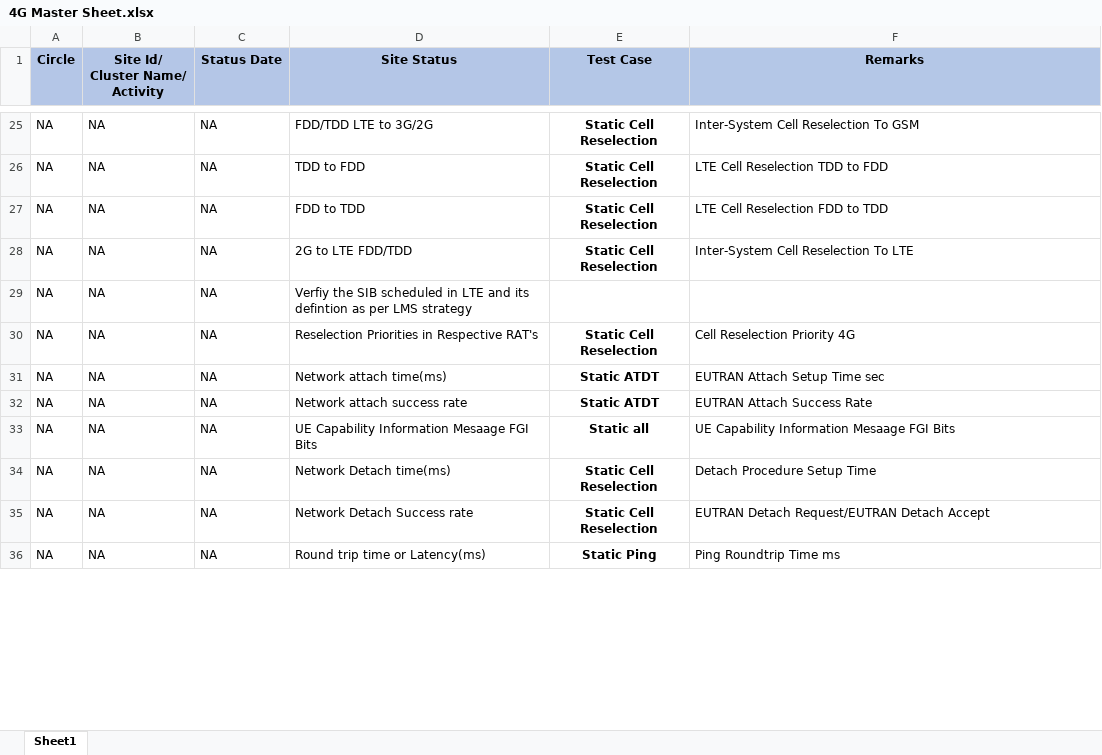
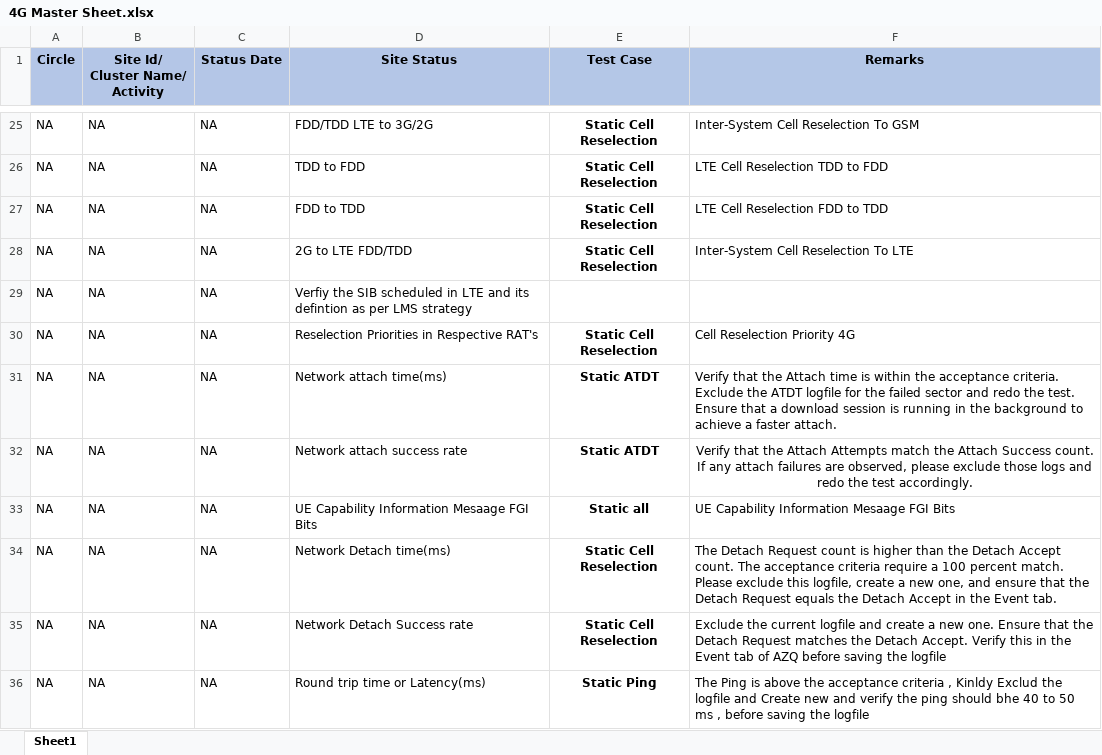
Before and after one commit to surjeetsr/kpi-master-data-4G, an Excel workbook: 4G Master Sheet.xlsx, sheet Sheet1, drawn as a sheet; only a part is shown, gaps mark what is left out; values as stored, in another font and other column widths than the file's, no borders; the diff covers the shown part only; the diff names each change by its address in the sheet, - before the commit and + after, or states it on an @@ line.

```diff
--- a/4G Master Sheet.xlsx (sheet Sheet1)
+++ b/4G Master Sheet.xlsx (sheet Sheet1)
-F31 (Remarks): EUTRAN Attach Setup Time sec
+F31 (Remarks): Verify that the Attach time is within the acceptance criteria. Exclude the ATDT logfile for the failed sector and redo the test. Ensure that a download session is running in the background to achieve a faster attach.
-F32 (Remarks): EUTRAN Attach Success Rate
+F32 (Remarks): Verify that the Attach Attempts match the Attach Success count. If any attach failures are observed, please exclude those logs and redo the test accordingly.
-F32 alignment: left
+F32 alignment: center
-F34 (Remarks): Detach Procedure Setup Time
+F34 (Remarks): The Detach Request count is higher than the Detach Accept count. The acceptance criteria require a 100 percent match. Please exclude this logfile, create a new one, and ensure that the Detach Request equals the Detach Accept in the Event tab.
-F35 (Remarks): EUTRAN Detach Request/EUTRAN Detach Accept
+F35 (Remarks): Exclude the current logfile and create a new one. Ensure that the Detach Request matches the Detach Accept. Verify this in the Event tab of AZQ before saving the logfile
-F36 (Remarks): Ping Roundtrip Time ms
+F36 (Remarks): The Ping is above the acceptance criteria , Kinldy Exclud the logfile and Create new and verify the ping should bhe 40 to 50 ms , before saving the logfile
```
Also changed, not shown: 29 edited cells and cell formats elsewhere in this sheet.
